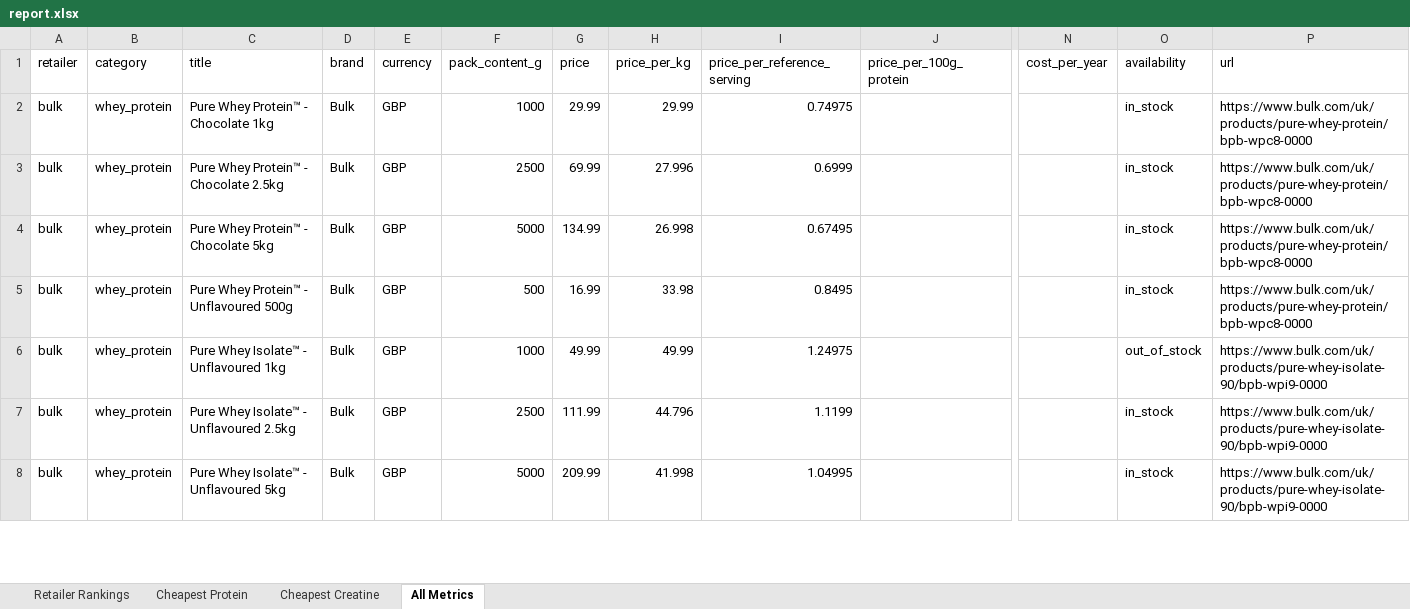
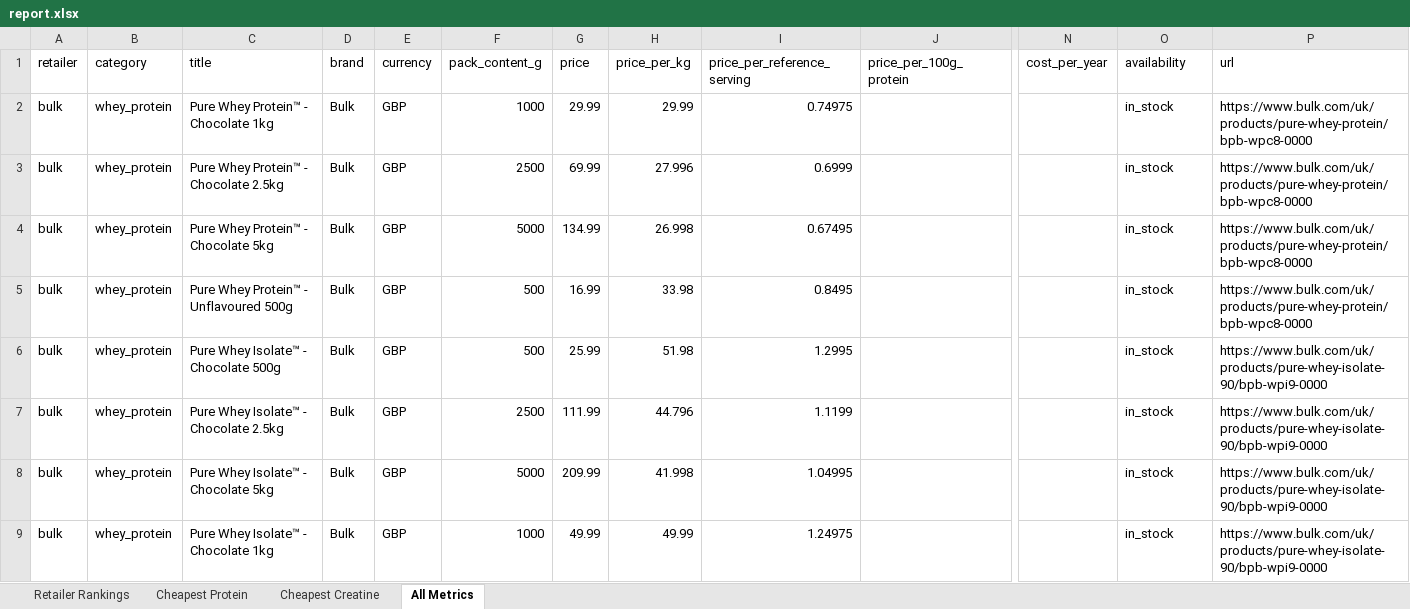
Before and after one commit to ToxicMinds/Web-Scr, an Excel workbook: artifacts/reports/report.xlsx, sheet All Metrics, drawn as a sheet; only a part is shown, gaps mark what is left out; values as stored, in another font and other column widths than the file's, no borders; rows hold the shown columns only; the diff covers the shown part only; the diff names each change by its address in the sheet, - before the commit and + after, or states it on an @@ line.

Commit message:
chore(reports): nightly refresh 2026-08-26

```diff
--- a/artifacts/reports/report.xlsx (sheet All Metrics)
+++ b/artifacts/reports/report.xlsx (sheet All Metrics)
-C6 (title): Pure Whey Isolate™ - Unflavoured 1kg
+C6 (title): Pure Whey Isolate™ - Chocolate 500g
-F6 (pack_content_g): 1000
+F6 (pack_content_g): 500
-G6 (price): 49.99
+G6 (price): 25.99
-H6 (price_per_kg): 49.99
+H6 (price_per_kg): 51.98
-I6 (price_per_reference_serving): 1.24975
+I6 (price_per_reference_serving): 1.2995
-O6 (availability): out_of_stock
+O6 (availability): in_stock
-C7 (title): Pure Whey Isolate™ - Unflavoured 2.5kg
+C7 (title): Pure Whey Isolate™ - Chocolate 2.5kg
-C8 (title): Pure Whey Isolate™ - Unflavoured 5kg
+C8 (title): Pure Whey Isolate™ - Chocolate 5kg
+row 9: bulk | whey_protein | Pure Whey Isolate™ - Chocolate 1kg | Bulk | GBP | 1000 | 49.99 | 49.99 | 1.24975 |  |  | in_stock | https://www.bulk.com/uk/products/pure-whey-isolate-90/bpb-wpi9-0000
```
Also changed, not shown: 3 added rows, 2 moved rows and 43 edited cells elsewhere in this sheet, web/public/reports/report.xlsx, 9 other files.
